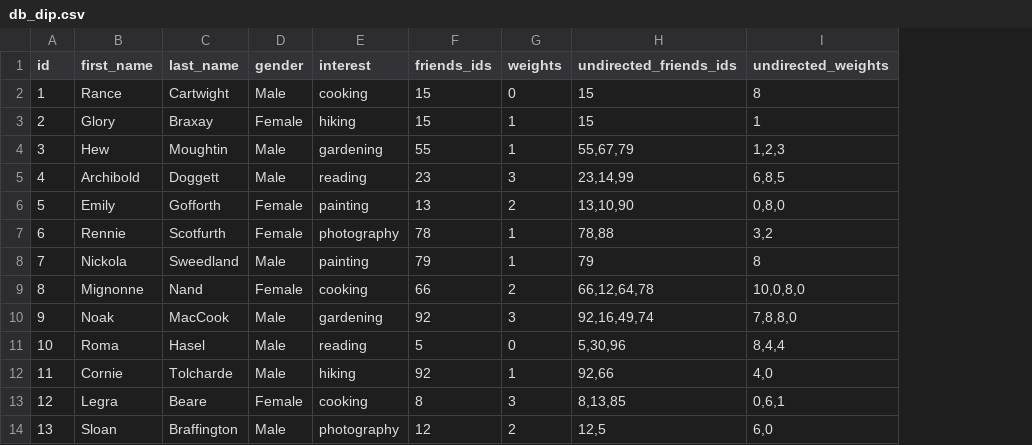
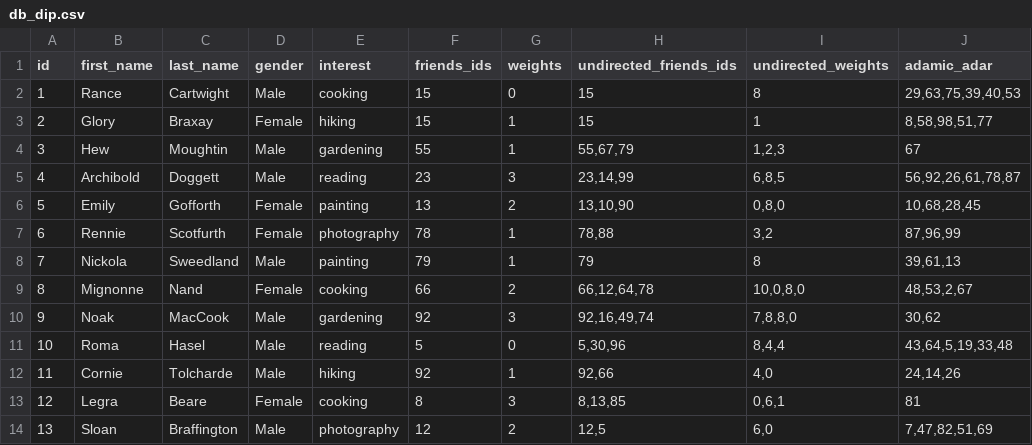
Before and after one commit to Tigran8880/Diplom, a CSV file: db_dip.csv, drawn as a sheet; only a part is shown; the diff names each change by its address in the sheet, - before the commit and + after, or states it on an @@ line.

```diff
--- a/db_dip.csv
+++ b/db_dip.csv
+column J (adamic_adar), rows 2-14: 29,63,75,39,40,53 | 8,58,98,51,77 | 67 | 56,92,26,61,78,87 | 10,68,28,45 | 87,96,99 | 39,61,13 | 48,53,2,67 | 30,62 | 43,64,5,19,33,48 | 24,14,26 | 81 | 7,47,82,51,69
```
Also changed, not shown: 3 other files.
